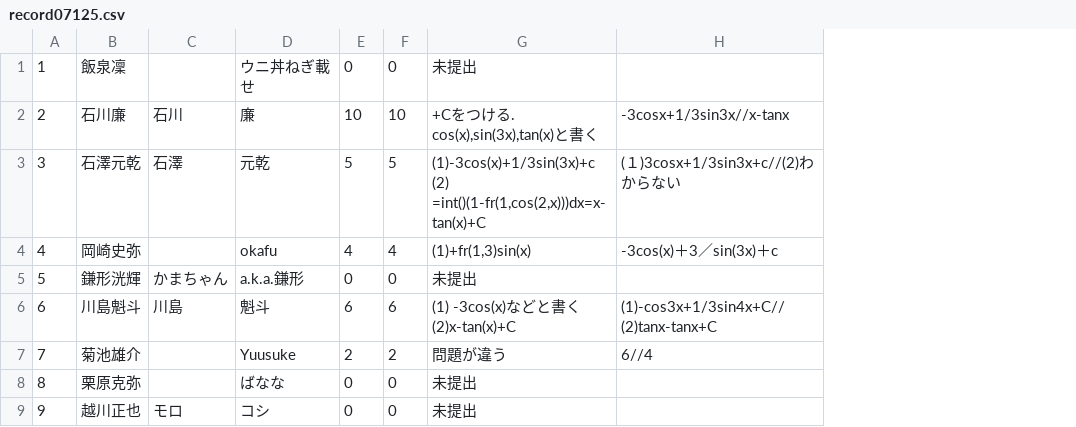
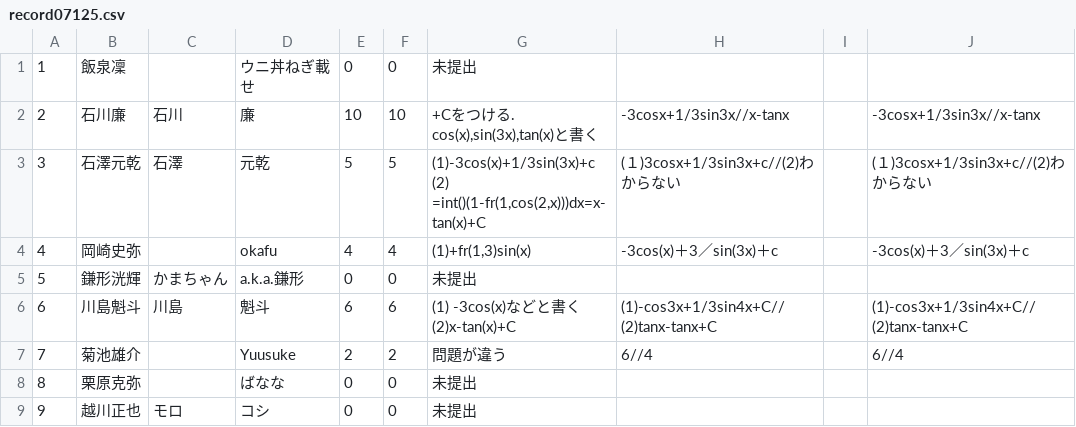
Before and after one commit to s-takato/polytech21, a CSV file: ketmathteacher/data/record07125.csv, drawn as a sheet; only a part is shown; the diff names each change by its address in the sheet, - before the commit and + after, or states it on an @@ line.

```diff
--- a/ketmathteacher/data/record07125.csv
+++ b/ketmathteacher/data/record07125.csv
+column I, empty
+column J, rows 2-7: -3cosx+1/3sin3x//x-tanx | (１)3cosx+1/3sin3x+c//(2)わからない | -3cos(x)＋3／sin(3x)＋c |  | (1)-cos3x+1/3sin4x+C//(2)tanx-tanx+C | 6//4
```
Also changed, not shown: ketmathteacher/data/ans07121.csv, ketmathteacher/data/student2021.csv, 15 other files.
